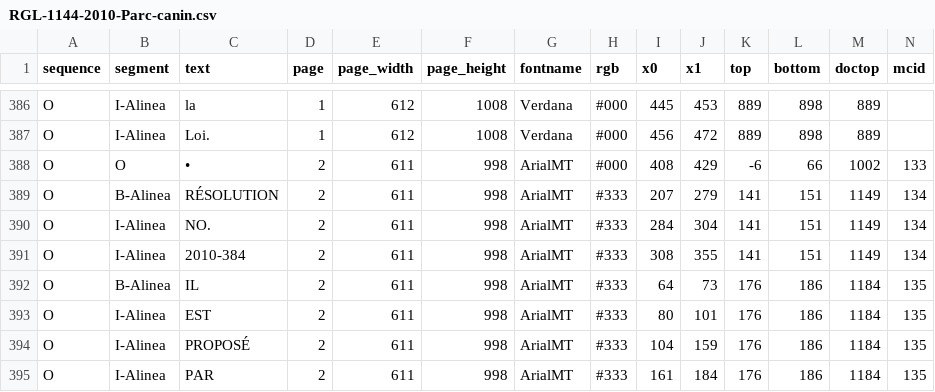
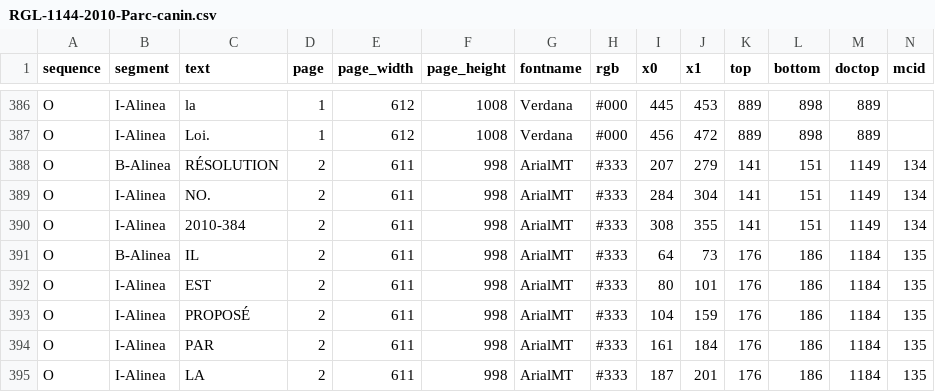
Before and after one commit to dhdaines/alexis, a CSV file: data/RGL-1144-2010-Parc-canin.csv, drawn as a sheet; only a part is shown, gaps mark what is left out; the shorter side is filled out with more unchanged rows; rows hold the shown columns only; the diff names each change by its address in the sheet, - before the commit and + after, or states it on an @@ line.

Commit message:
fix: remove bogus line

```diff
--- a/data/RGL-1144-2010-Parc-canin.csv
+++ b/data/RGL-1144-2010-Parc-canin.csv
-row 388: O | O | • | 2 | 611 | 998 | ArialMT | #000 | 408 | 429 | -6 | 66 | 1002 | 133
```
